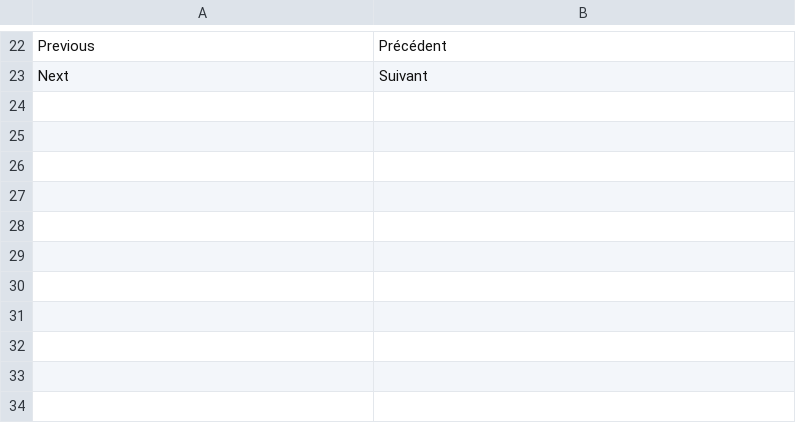
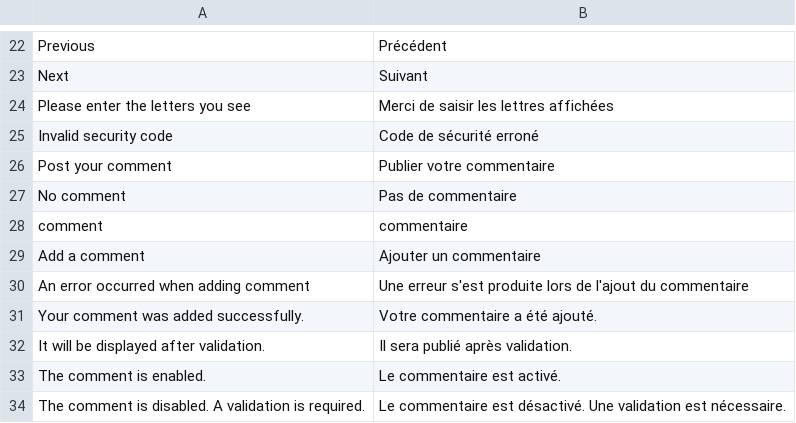
Before and after one commit to leafiny/cms, a CSV file: modules/Leafiny_Blog/i18n/fr_FR.csv, drawn as a sheet; only a part is shown, gaps mark what is left out.

Commit message:
New comment feature

```diff
--- a/modules/Leafiny_Blog/i18n/fr_FR.csv
+++ b/modules/Leafiny_Blog/i18n/fr_FR.csv
@@ -23 +23,12 @@
 "Next","Suivant"
+"Please enter the letters you see","Merci de saisir les lettres affichées"
+"Invalid security code","Code de sécurité erroné"
+"Post your comment","Publier votre commentaire"
+"No comment","Pas de commentaire"
+"comment","commentaire"
+"Add a comment","Ajouter un commentaire"
+"An error occurred when adding comment","Une erreur s'est produite lors de l'ajout du commentaire"
+"Your comment was added successfully.","Votre commentaire a été ajouté."
+"It will be displayed after validation.","Il sera publié après validation."
+"The comment is enabled.","Le commentaire est activé."
+"The comment is disabled. A validation is required.","Le commentaire est désactivé. Une validation est nécessaire."
```
Also changed, not shown: modules/Leafiny_Blog/i18n/en_US.csv, 20 other files.
